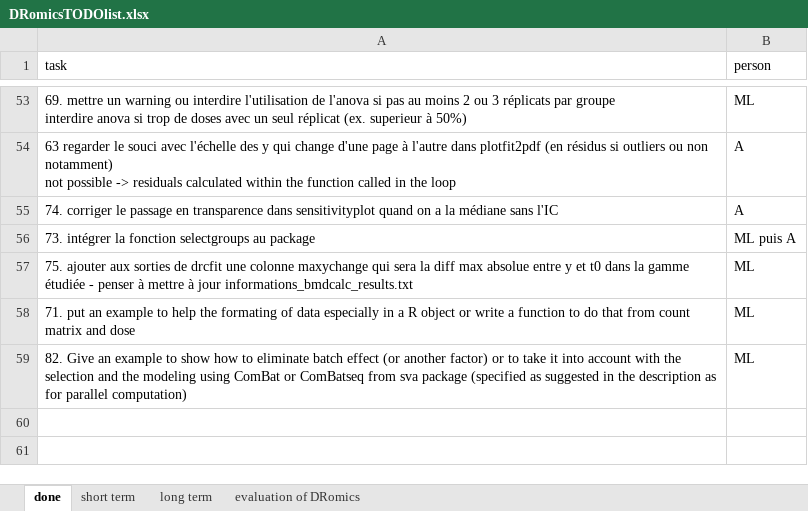
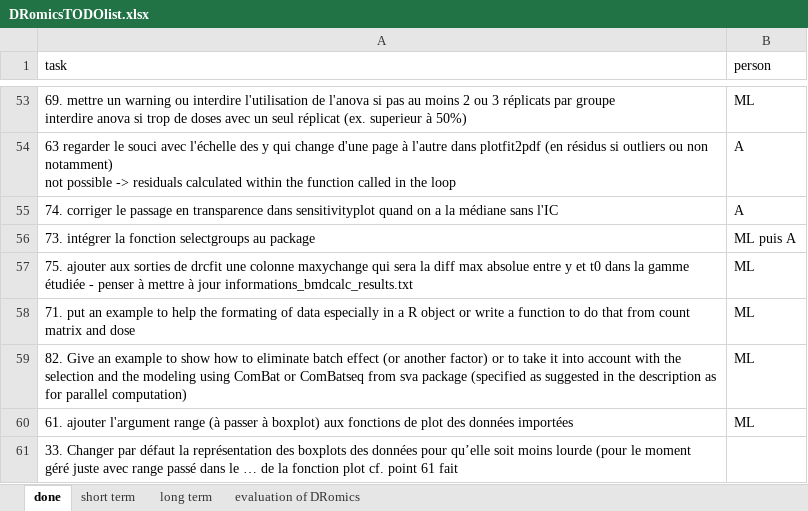
Before and after one commit to lbbe-software/DRomics, an Excel workbook: share/techdoc/DRomicsTODOlist.xlsx, sheet done, drawn as a sheet; only a part is shown, gaps mark what is left out; values as stored, in another font and other column widths than the file's, no borders; the diff names each change by its address in the sheet, - before the commit and + after, or states it on an @@ line.

Commit message:
Add of argument range4boxplot in omic data importation plot functions

```diff
--- a/share/techdoc/DRomicsTODOlist.xlsx (sheet done)
+++ b/share/techdoc/DRomicsTODOlist.xlsx (sheet done)
+row 60: 61. ajouter l'argument range (à passer à boxplot) aux fonctions de plot des données importées | ML
+row 61: 33. Changer par défaut la représentation des boxplots des données pour qu’elle soit moins lourde (pour le moment géré juste avec range passé dans le … de la fonction plot cf. point 61 fait
```
Also changed, not shown: sheet short term, 9 other files.
